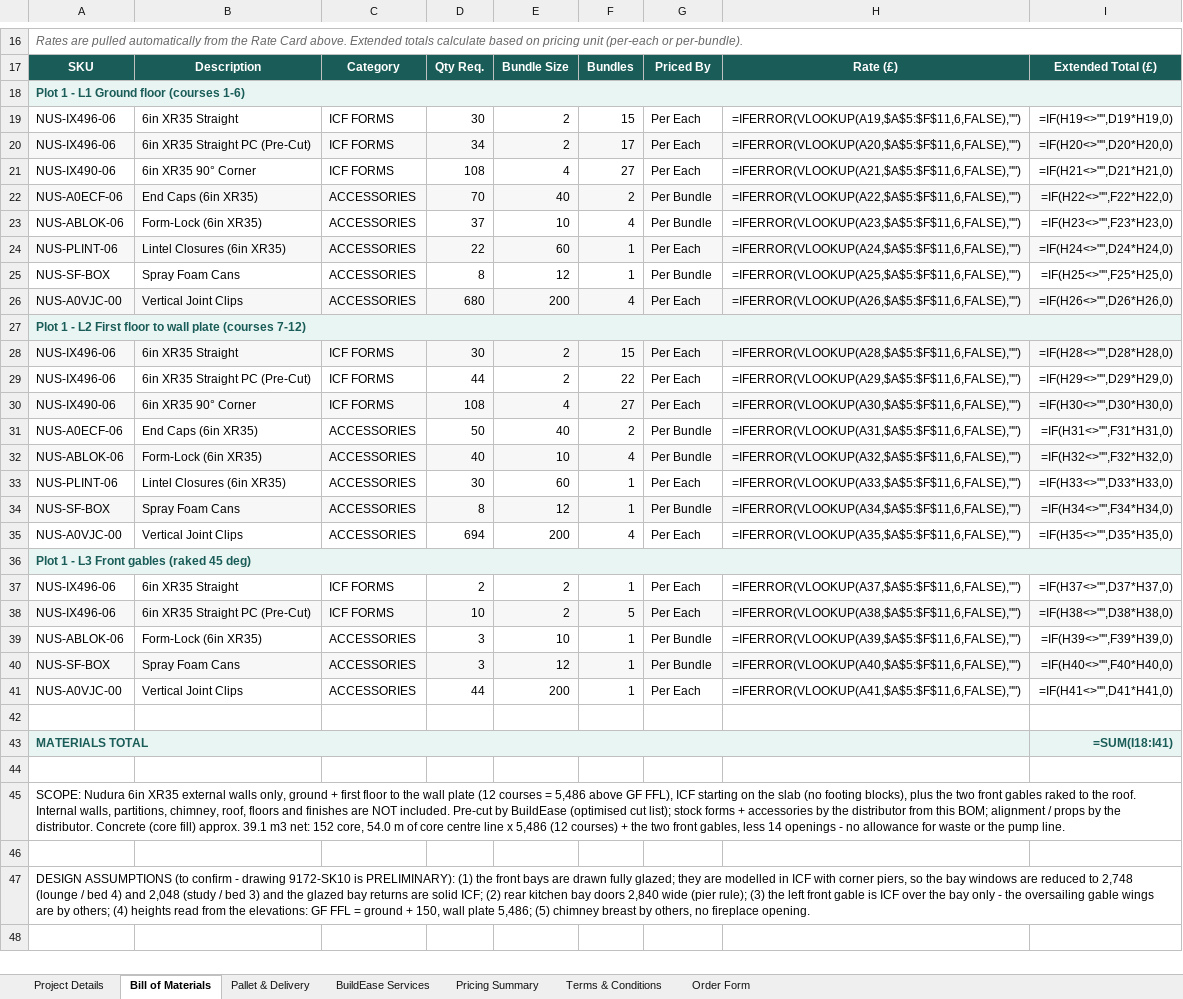
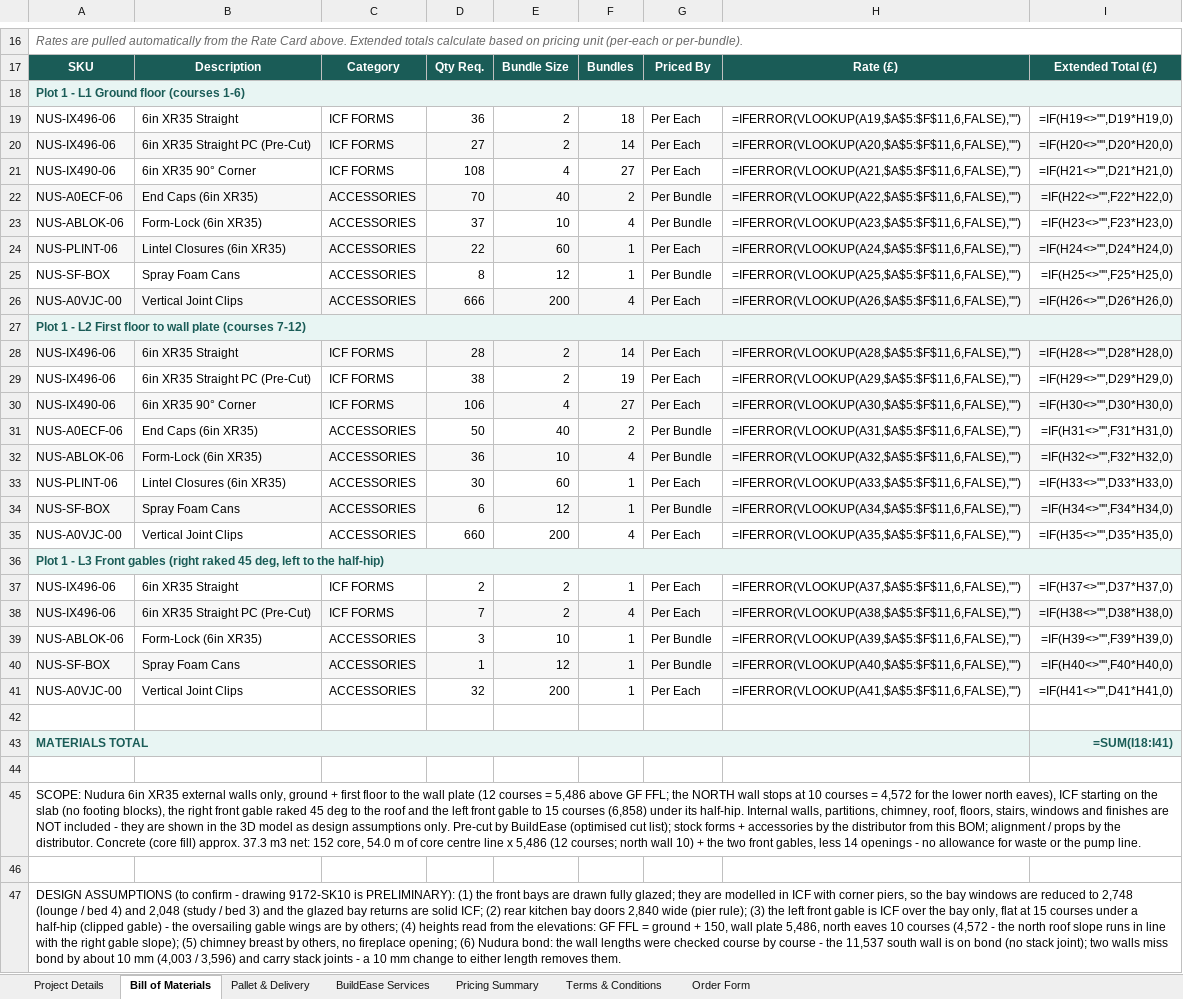
Before and after one commit to BuildEase2026/rc-icf-quote-0b52aea051, an Excel workbook: downloads/ES26-075 Distributor BOM - Plot 1, The Rectory, Ightham.xlsx, sheet Bill of Materials, drawn as a sheet; only a part is shown, gaps mark what is left out; values as stored, in another font and other column widths than the file's, no borders; formulas without a stored value are shown as written; the diff names each change by its address in the sheet, - before the commit and + after, or states it on an @@ line.

```diff
--- a/downloads/ES26-075 Distributor BOM - Plot 1, The Rectory, Ightham.xlsx (sheet Bill of Materials)
+++ b/downloads/ES26-075 Distributor BOM - Plot 1, The Rectory, Ightham.xlsx (sheet Bill of Materials)
-D19: 30
+D19: 36
-F19: 15
+F19: 18
-D20: 34
+D20: 27
-F20: 17
+F20: 14
-D26: 680
+D26: 666
-D28: 30
+D28: 28
-F28: 15
+F28: 14
-D29: 44
+D29: 38
-F29: 22
+F29: 19
-D30: 108
+D30: 106
-D32: 40
+D32: 36
-D34: 8
+D34: 6
-D35: 694
+D35: 660
-A36: …Front gables (raked 45 deg)
+A36: …Front gables (right raked 45 deg, left to the half-hip)
-D38: 10
+D38: 7
-F38: 5
+F38: 4
-D40: 3
+D40: 1
-D41: 44
+D41: 32
-A45: …above GF FFL), ICF starting on the slab (no footing blocks), plus the two front gables raked to the roof. Internal walls, partitions, chimney, roof, floors and finishes are NOT included. Pre-cut by BuildEase (optimised cut list); stock forms + accessories by the distributor from this BOM; alignment / props by the distributor. Concrete (core fill) approx. 39.1 m3 net: 152 core, 54.0 m of core centre line x 5,486 (12 courses) + the…
+A45: …above GF FFL; the NORTH wall stops at 10 courses = 4,572 for the lower north eaves), ICF starting on the slab (no footing blocks), the right front gable raked 45 deg to the roof and the left front gable to 15 courses (6,858) under its half-hip. Internal walls, partitions, chimney, roof, floors, stairs, windows and finishes are NOT included - they are shown in the 3D model as design assumptions only. Pre-cut by BuildEase (optimised cut list); stock forms + accessories by the distributor from this BOM; alignment / props by the distributor. Concrete (core fill) approx. 37.3 m3 net: 152 core, 54.0 m of core centre line x 5,486 (12 courses; north wall 10) + the…
-A47: …the bay only - the oversailing gable wings are by others; (4) heights read from the elevations: GF FFL = ground + 150, wall plate 5,486; (5) chimney breast by others, no fireplace opening.
+A47: …the bay only, flat at 15 courses under a half-hip (clipped gable) - the oversailing gable wings are by others; (4) heights read from the elevations: GF FFL = ground + 150, wall plate 5,486, north eaves 10 courses (4,572 - the north roof slope runs in line with the right gable slope); (5) chimney breast by others, no fireplace opening; (6) Nudura bond: the wall lengths were checked course by course - the 11,537 south wall is on bond (no stack joint); two walls miss bond by about 10 mm (4,003 / 3,596) and carry stack joints - a 10 mm change to either length removes them.
```
Also changed, not shown: sheet Pallet & Delivery, sheet BuildEase Services, 52 other files.
